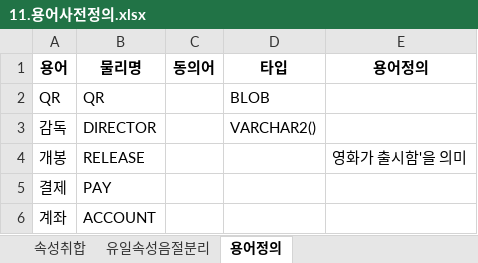
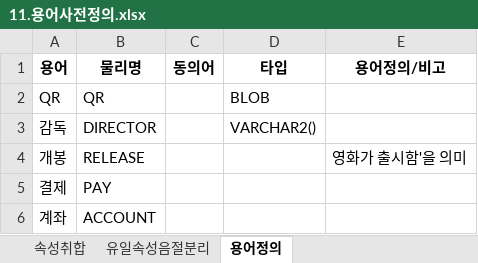
Before and after one commit to Cinema-System/My-Cinema, an Excel workbook: 최종발표/11.용어사전정의.xlsx, sheet 용어정의, drawn as a sheet; only a part is shown; values as stored, in another font and other column widths than the file's, no borders; the diff names each change by its address in the sheet, - before the commit and + after, or states it on an @@ line.

```diff
--- a/최종발표/11.용어사전정의.xlsx (sheet 용어정의)
+++ b/최종발표/11.용어사전정의.xlsx (sheet 용어정의)
-E1: 용어정의
+E1: 용어정의/비고
```
Also changed, not shown: sheet 속성취합, 7 other files.
